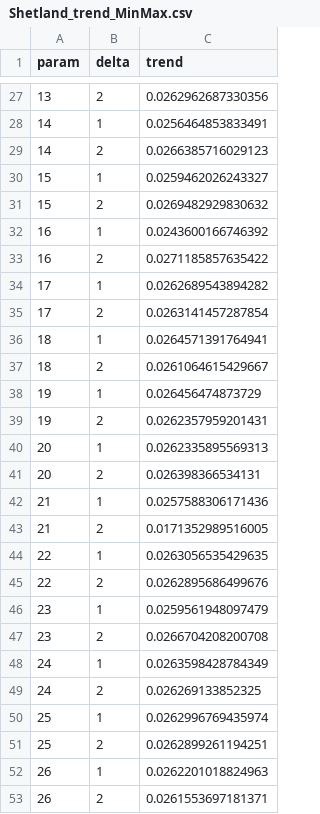
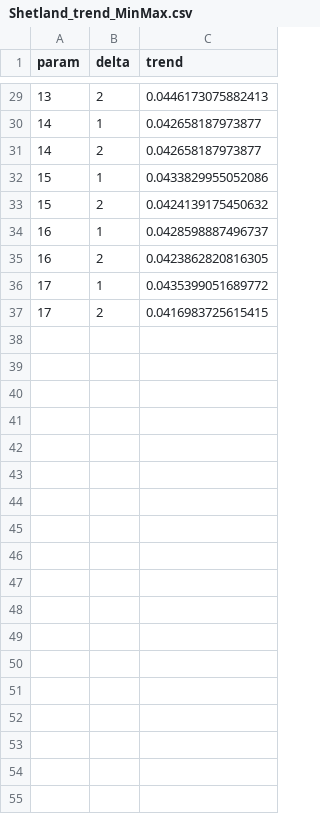
Before and after one commit to alsnoh/ForageFishModelRepo, a CSV file: Results/Shetland_trend_MinMax.csv, drawn as a sheet; only a part is shown, gaps mark what is left out; the diff covers the shown part only.

```diff
--- a/Results/Shetland_trend_MinMax.csv
+++ b/Results/Shetland_trend_MinMax.csv
@@ -27,27 +29,9 @@
-13,2,0.0262962687330356
-14,1,0.0256464853833491
-14,2,0.0266385716029123
-15,1,0.0259462026243327
-15,2,0.0269482929830632
-16,1,0.0243600166746392
-16,2,0.0271185857635422
-17,1,0.0262689543894282
-17,2,0.0263141457287854
-18,1,0.0264571391764941
-18,2,0.0261064615429667
-19,1,0.026456474873729
-19,2,0.0262357959201431
-20,1,0.0262335895569313
-20,2,0.026398366534131
-21,1,0.0257588306171436
-21,2,0.0171352989516005
-22,1,0.0263056535429635
-22,2,0.0262895686499676
-23,1,0.0259561948097479
-23,2,0.0266704208200708
-24,1,0.0263598428784349
-24,2,0.026269133852325
-25,1,0.0262996769435974
-25,2,0.0262899261194251
-26,1,0.0262201018824963
-26,2,0.0261553697181371
+13,2,0.0446173075882413
+14,1,0.042658187973877
+14,2,0.042658187973877
+15,1,0.0433829955052086
+15,2,0.0424139175450632
+16,1,0.0428598887496737
+16,2,0.0423862820816305
+17,1,0.0435399051689772
+17,2,0.0416983725615415
```
Also changed, not shown: 2 added rows, 6 removed rows and 25 edited cells elsewhere in this file, Results/DB.csv, Results/ECG_FoF_ratios_MinMax.csv, 16 other files.
